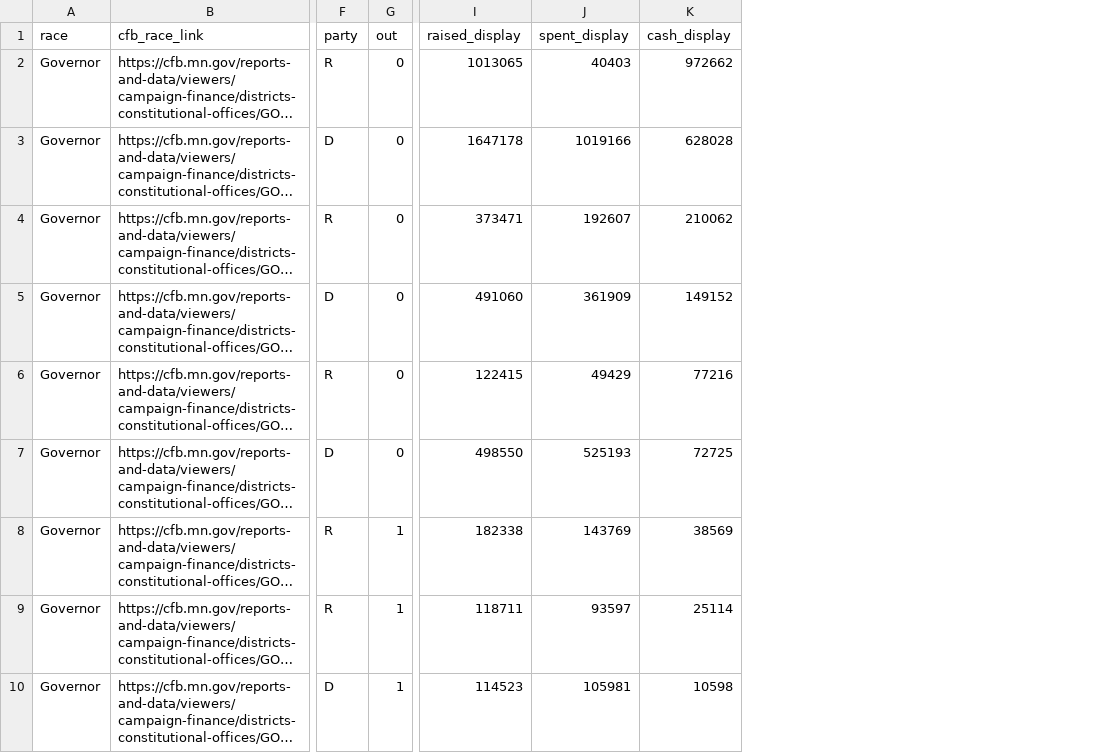
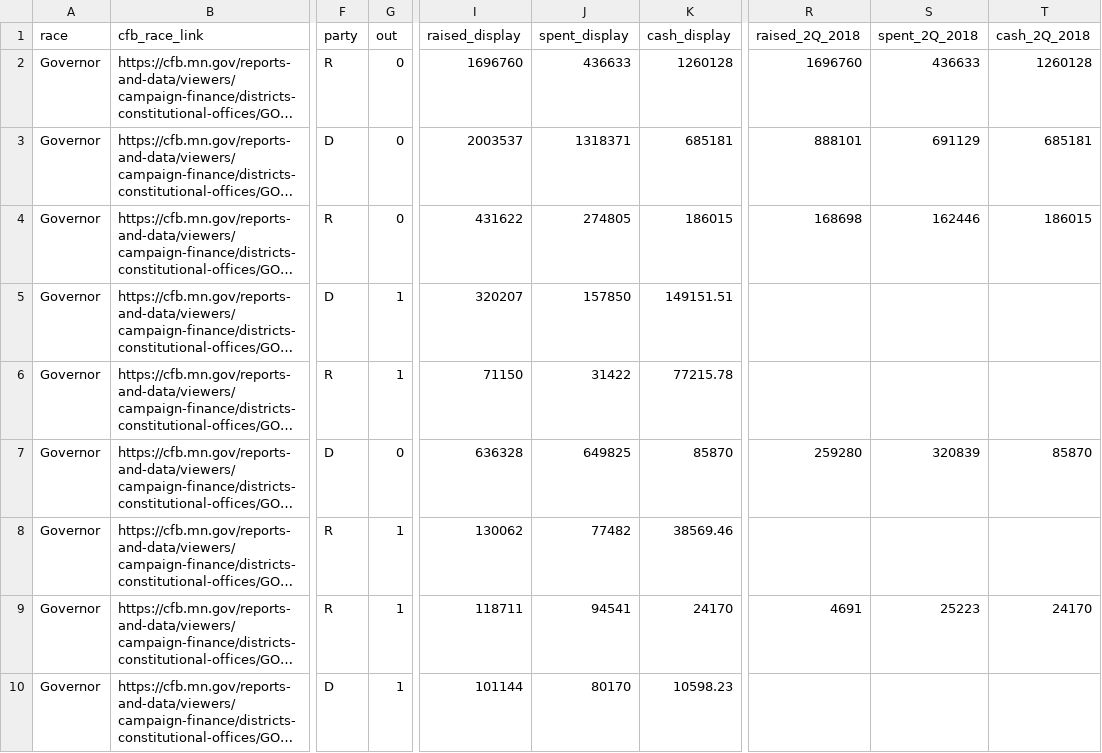
Before and after one commit to striblab/campfi-2018, a CSV file: sources/governor.csv, drawn as a sheet; only a part is shown, gaps mark what is left out; long unchanged cells end in …; the diff covers the shown part only; the diff names each change by its address in the sheet, - before the commit and + after, or states it on an @@ line.

Commit message:
New data

```diff
--- a/sources/governor.csv
+++ b/sources/governor.csv
+column R (raised_2Q_2018), rows 2-9: 1696760 | 888101 | 168698 |  |  | 259280 |  | 4691
+column S (spent_2Q_2018), rows 2-9: 436633 | 691129 | 162446 |  |  | 320839 |  | 25223
+column T (cash_2Q_2018), rows 2-9: 1260128 | 685181 | 186015 |  |  | 85870 |  | 24170
-I2 (raised_display): 1013065
+I2 (raised_display): 1696760
-J2 (spent_display): 40403
+J2 (spent_display): 436633
-K2 (cash_display): 972662
+K2 (cash_display): 1260128
-I3 (raised_display): 1647178
+I3 (raised_display): 2003537
-J3 (spent_display): 1019166
+J3 (spent_display): 1318371
-K3 (cash_display): 628028
+K3 (cash_display): 685181
-I4 (raised_display): 373471
+I4 (raised_display): 431622
-J4 (spent_display): 192607
+J4 (spent_display): 274805
-K4 (cash_display): 210062
+K4 (cash_display): 186015
-G5:G6 (out): 0
+G5:G6 (out): 1
-I5 (raised_display): 491060
+I5 (raised_display): 320207
-J5 (spent_display): 361909
+J5 (spent_display): 157850
-K5 (cash_display): 149152
+K5 (cash_display): 149151.51
-I6 (raised_display): 122415
+I6 (raised_display): 71150
-J6 (spent_display): 49429
+J6 (spent_display): 31422
-K6 (cash_display): 77216
+K6 (cash_display): 77215.78
-I7 (raised_display): 498550
+I7 (raised_display): 636328
-J7 (spent_display): 525193
+J7 (spent_display): 649825
-K7 (cash_display): 72725
+K7 (cash_display): 85870
-I8 (raised_display): 182338
+I8 (raised_display): 130062
-J8 (spent_display): 143769
+J8 (spent_display): 77482
-K8 (cash_display): 38569
+K8 (cash_display): 38569.46
-J9 (spent_display): 93597
+J9 (spent_display): 94541
-K9 (cash_display): 25114
+K9 (cash_display): 24170
-I10 (raised_display): 114523
+I10 (raised_display): 101144
-J10 (spent_display): 105981
+J10 (spent_display): 80170
-K10 (cash_display): 10598
+K10 (cash_display): 10598.23
```
Also changed, not shown: 17 edited cells elsewhere in this file, 5 other files.
